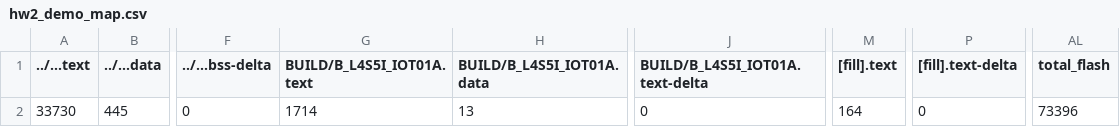
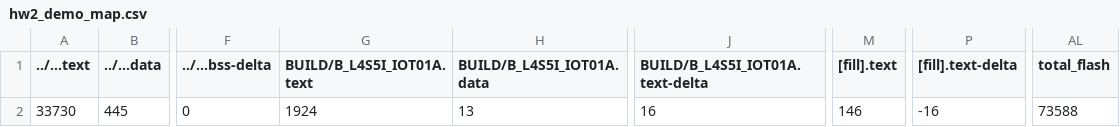
Before and after one commit to EricChenSudo/hw2, a CSV file: hw2_demo/BUILD/B_L4S5I_IOT01A/GCC_ARM/hw2_demo_map.csv, drawn as a sheet; only a part is shown, gaps mark what is left out; the diff names each change by its address in the sheet, - before the commit and + after, or states it on an @@ line.

```diff
--- a/hw2_demo/BUILD/B_L4S5I_IOT01A/GCC_ARM/hw2_demo_map.csv
+++ b/hw2_demo/BUILD/B_L4S5I_IOT01A/GCC_ARM/hw2_demo_map.csv
-G2 (BUILD/B_L4S5I_IOT01A.text): 1714
+G2 (BUILD/B_L4S5I_IOT01A.text): 1924
-J2 (BUILD/B_L4S5I_IOT01A.text-delta): 0
+J2 (BUILD/B_L4S5I_IOT01A.text-delta): 16
-M2 ([fill].text): 164
+M2 ([fill].text): 146
-P2 ([fill].text-delta): 0
+P2 ([fill].text-delta): -16
-AL2 (total_flash): 73396
+AL2 (total_flash): 73588
```
Also changed, not shown: 10 other files.
